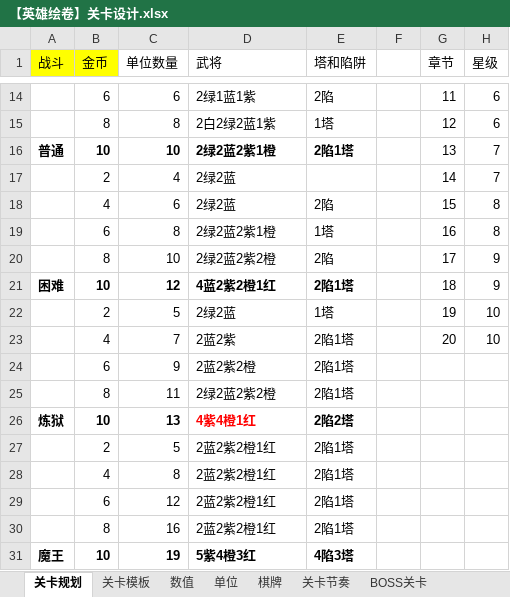
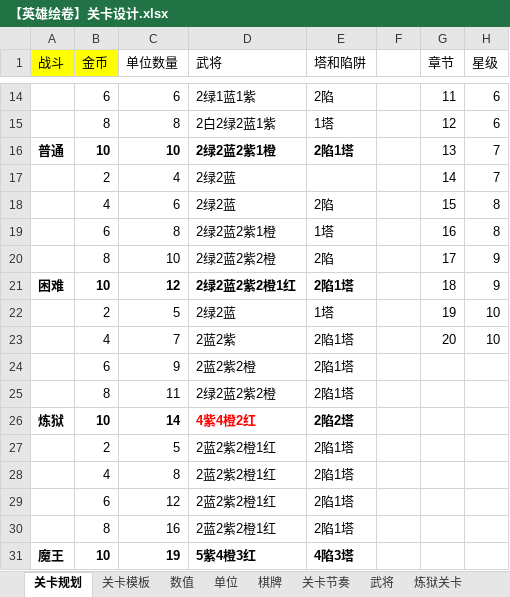
Before and after one commit to icefoxz/HeroScrollPj, an Excel workbook: 策划文档/【英雄绘卷】关卡设计.xlsx, sheet 关卡规划, drawn as a sheet; only a part is shown, gaps mark what is left out; values as stored, in another font and other column widths than the file's, no borders; the diff names each change by its address in the sheet, - before the commit and + after, or states it on an @@ line.

```diff
--- a/策划文档/【英雄绘卷】关卡设计.xlsx (sheet 关卡规划)
+++ b/策划文档/【英雄绘卷】关卡设计.xlsx (sheet 关卡规划)
-sheet tab: BOSS关卡
+sheet tab: 炼狱关卡
+sheet tab: 武将
-D21 (武将): 4蓝2紫2橙1红
+D21 (武将): 2绿2蓝2紫2橙1红
-C26 (单位数量): 13
+C26 (单位数量): 14
-D26 (武将): 4紫4橙1红
+D26 (武将): 4紫4橙2红
```
Also changed, not shown: other sheet tabs, charts or pictures, 策划文档/【英雄绘卷】实时对战.xlsx, 3 other files.
